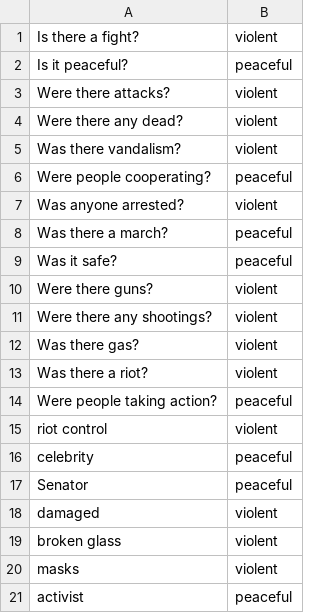
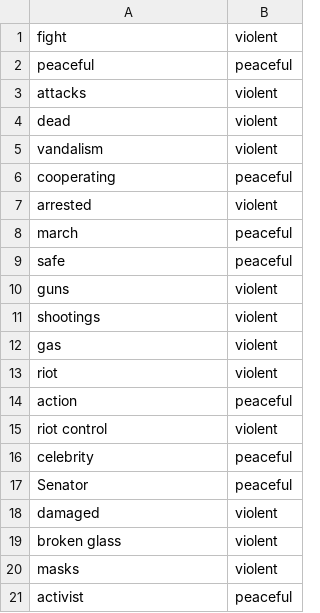
Before and after one commit to ProtonHackers/Activists-Assemble, a CSV file: core/twitter-bluemix/protest.csv, drawn as a sheet; only a part is shown.

Commit message:
Change format of data

```diff
--- a/core/twitter-bluemix/protest.csv
+++ b/core/twitter-bluemix/protest.csv
@@ -1,15 +1,15 @@
-Is there a fight?,violent
-Is it peaceful?,peaceful
-Were there attacks?,violent
-Were there any dead?,violent
-Was there vandalism?,violent
-Were people cooperating?,peaceful
-Was anyone arrested?,violent
-Was there a march?,peaceful
-Was it safe?,peaceful
-Were there guns?,violent
-Were there any shootings?,violent
-Was there gas?,violent
-Was there a riot?,violent
-Were people taking action?,peaceful
+fight,violent
+peaceful,peaceful
+attacks,violent
+dead,violent
+vandalism,violent
+cooperating,peaceful
+arrested,violent
+march,peaceful
+safe,peaceful
+guns,violent
+shootings,violent
+gas,violent
+riot,violent
+action,peaceful
 riot control,violent
```
